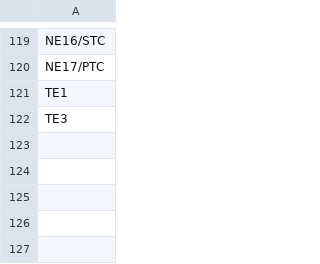
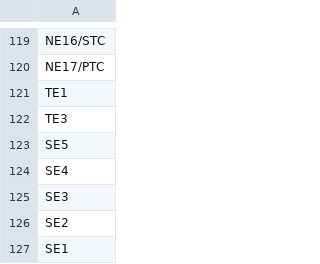
Before and after one commit to leongjinghao/JourneyPlanner, a CSV file: all_unique_stations.csv, drawn as a sheet; only a part is shown, gaps mark what is left out; the diff names each change by its address in the sheet, - before the commit and + after, or states it on an @@ line.

```diff
--- a/all_unique_stations.csv
+++ b/all_unique_stations.csv
+row 123: SE5
+row 124: SE4
+row 125: SE3
+row 126: SE2
+row 127: SE1
```
Also changed, not shown: mapCoordinates.csv, mrt_stations_weighted.csv, 1 other file.
